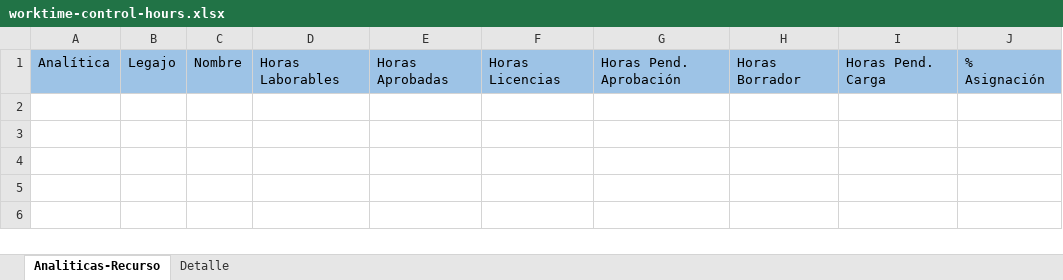
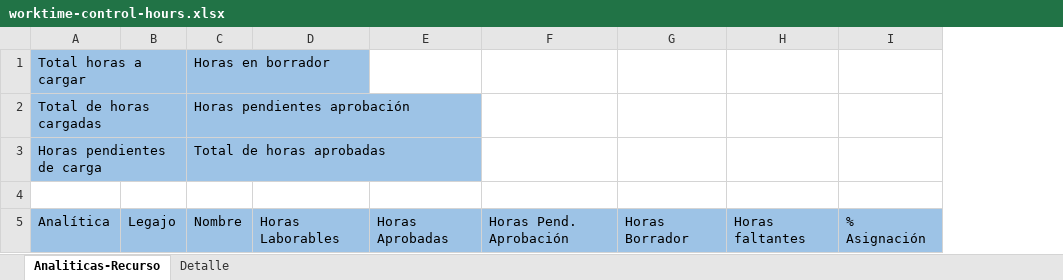
Before and after one commit to KerpsMaximiliano/sofrecom, an Excel workbook: src/Sofco.WebApi/wwwroot/excelTemplates/worktime-control-hours.xlsx, sheet Analiticas-Recurso, drawn as a sheet; values as stored, in another font and other column widths than the file's, no borders; removed rows and columns are numbered as before the commit, all else as after; the diff names each change by its address in the sheet, - before the commit and + after, or states it on an @@ line.

```diff
--- a/src/Sofco.WebApi/wwwroot/excelTemplates/worktime-control-hours.xlsx (sheet Analiticas-Recurso)
+++ b/src/Sofco.WebApi/wwwroot/excelTemplates/worktime-control-hours.xlsx (sheet Analiticas-Recurso)
-column F, row 1: Horas Licencias
-column I, row 1: Horas Pend. Carga
+column H, row 5: Horas faltantes
+row 1: Total horas a cargar |  | Horas en borrador
+row 2: Total de horas cargadas |  | Horas pendientes aprobación
+row 3: Horas pendientes de carga |  | Total de horas aprobadas
+row 4: (empty)
```
Also changed, not shown: 10 other files.
